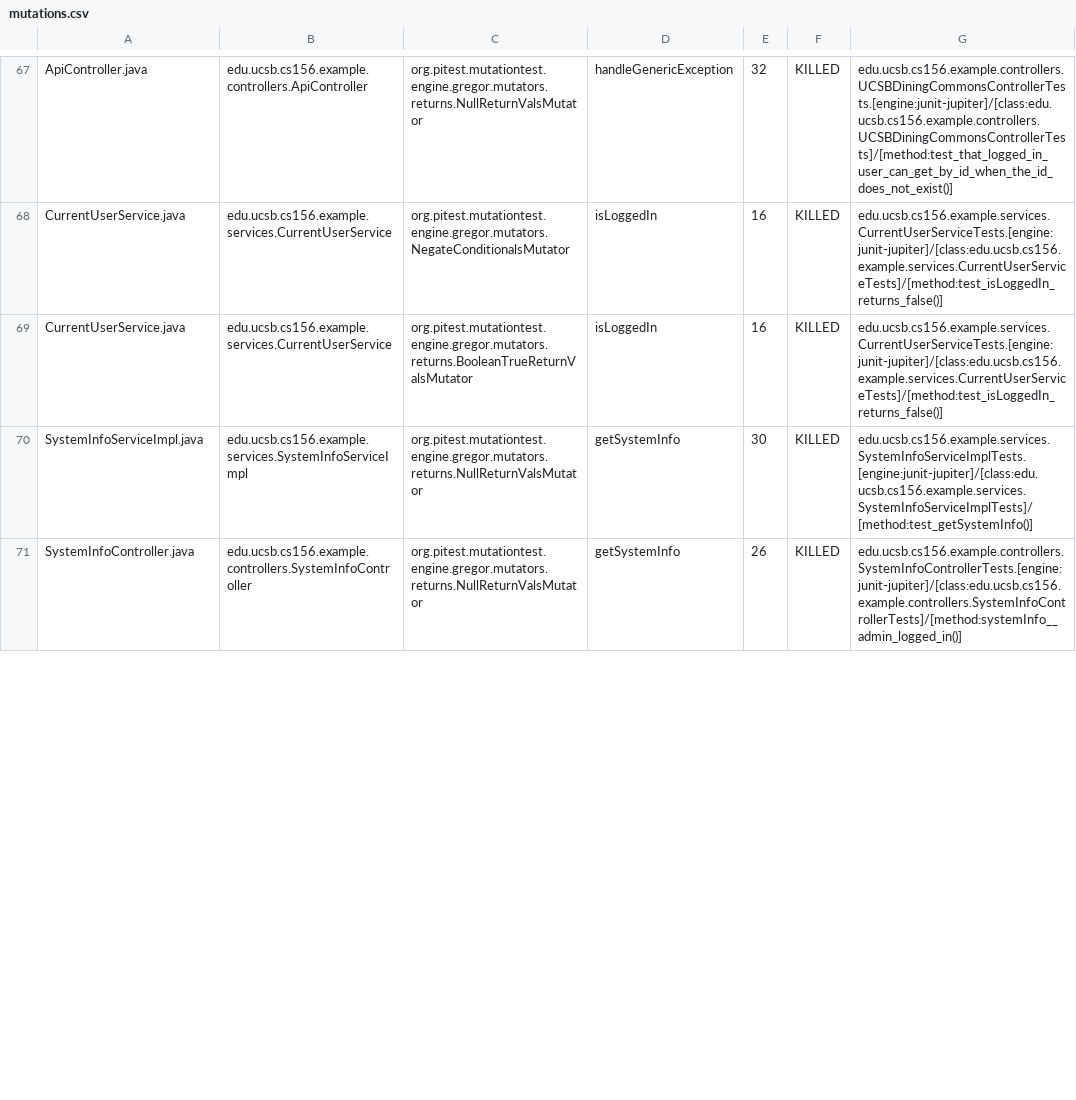
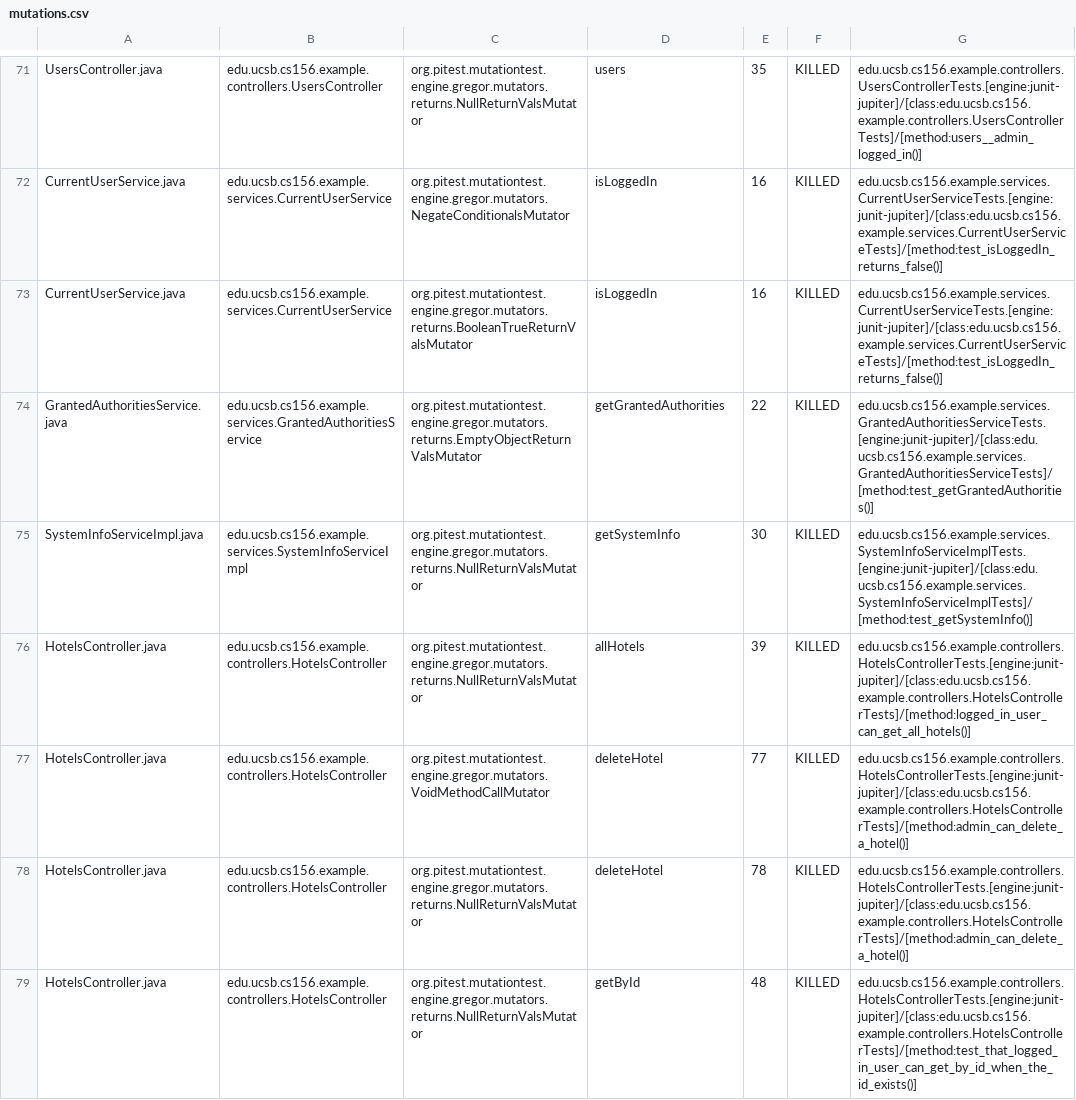
Before and after one commit to ucsb-cs156-s23/team03-s23-6pm-1, a CSV file: pitest/mutations.csv, drawn as a sheet; only a part is shown, gaps mark what is left out; addresses are those after the commit; the diff covers the shown part only; the diff names each change by its address in the sheet, - before the commit and + after, or states it on an @@ line.

Commit message:
Deploying to gh-pages from @ ucsb-cs156-s23/team03-s23-6pm-1@675d27472c04290c82042f4aaf5f3c42cdcb0f53 🚀

```diff
--- a/pitest/mutations.csv
+++ b/pitest/mutations.csv
-A71: ApiController.java
+A71: UsersController.java
-B71: edu.ucsb.cs156.example.controllers.ApiController
+B71: edu.ucsb.cs156.example.controllers.UsersController
-D71: handleGenericException
+D71: users
-E71: 32
+E71: 35
-G71: edu.ucsb.cs156.example.controllers.UCSBDiningCommonsControllerTests.[engine:junit-jupiter]/[class:edu.ucsb.cs156.example.controllers.UCSBDiningCommonsControllerTests]/[method:test_that_logged_in_user_can_get_by_id_when_the_id_does_not_exist()]
+G71: edu.ucsb.cs156.example.controllers.UsersControllerTests.[engine:junit-jupiter]/[class:edu.ucsb.cs156.example.controllers.UsersControllerTests]/[method:users__admin_logged_in()]
+row 76: HotelsController.java | edu.ucsb.cs156.example.controllers.HotelsController | org.pitest.mutationtest.engine.gregor.mutators.returns.NullReturnValsMutator | allHotels | 39 | KILLED | edu.ucsb.cs156.example.controllers.HotelsControllerTests.[engine:junit-jupiter]/[class:edu.ucsb.cs156.example.controllers.HotelsControllerTests]/[method:logged_in_user_can_get_all_hotels()]
+row 77: HotelsController.java | edu.ucsb.cs156.example.controllers.HotelsController | org.pitest.mutationtest.engine.gregor.mutators.VoidMethodCallMutator | deleteHotel | 77 | KILLED | edu.ucsb.cs156.example.controllers.HotelsControllerTests.[engine:junit-jupiter]/[class:edu.ucsb.cs156.example.controllers.HotelsControllerTests]/[method:admin_can_delete_a_hotel()]
+row 78: HotelsController.java | edu.ucsb.cs156.example.controllers.HotelsController | org.pitest.mutationtest.engine.gregor.mutators.returns.NullReturnValsMutator | deleteHotel | 78 | KILLED | edu.ucsb.cs156.example.controllers.HotelsControllerTests.[engine:junit-jupiter]/[class:edu.ucsb.cs156.example.controllers.HotelsControllerTests]/[method:admin_can_delete_a_hotel()]
-A79: SystemInfoController.java
+A79: HotelsController.java
-B79: edu.ucsb.cs156.example.controllers.SystemInfoController
+B79: edu.ucsb.cs156.example.controllers.HotelsController
-D79: getSystemInfo
+D79: getById
-E79: 26
+E79: 48
-G79: edu.ucsb.cs156.example.controllers.SystemInfoControllerTests.[engine:junit-jupiter]/[class:edu.ucsb.cs156.example.controllers.SystemInfoControllerTests]/[method:systemInfo__admin_logged_in()]
+G79: edu.ucsb.cs156.example.controllers.HotelsControllerTests.[engine:junit-jupiter]/[class:edu.ucsb.cs156.example.controllers.HotelsControllerTests]/[method:test_that_logged_in_user_can_get_by_id_when_the_id_exists()]
```
Also changed, not shown: 9 added rows, 44 moved rows and 15 edited cells elsewhere in this file, 16 other files.
